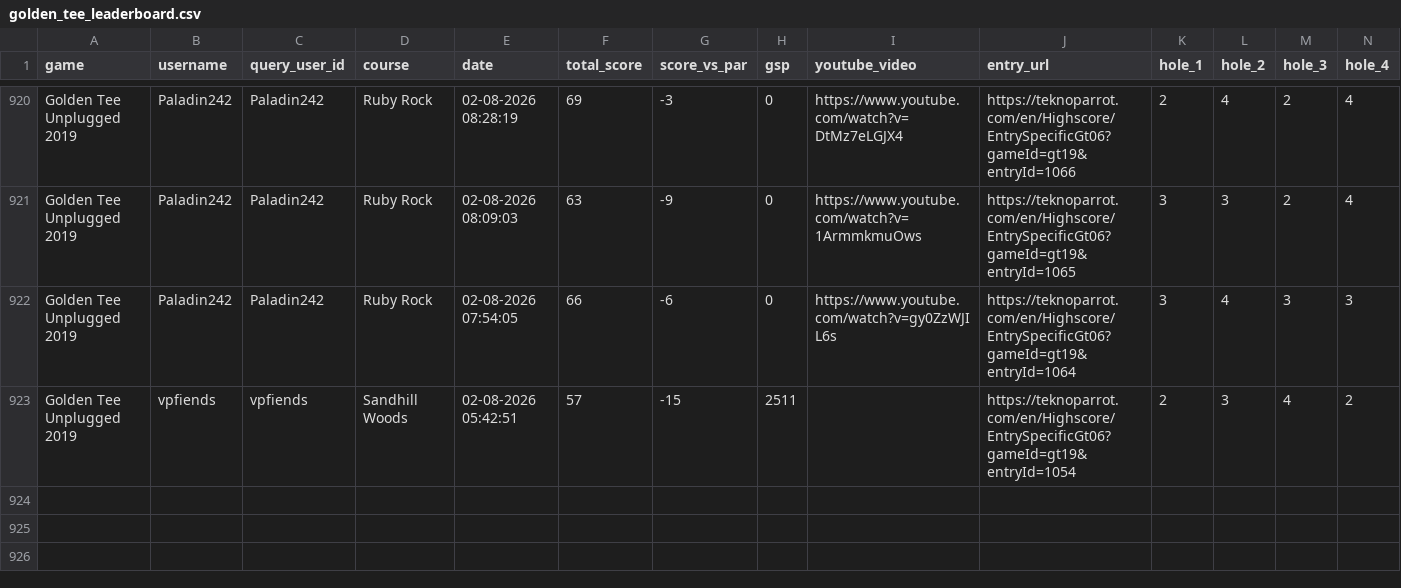
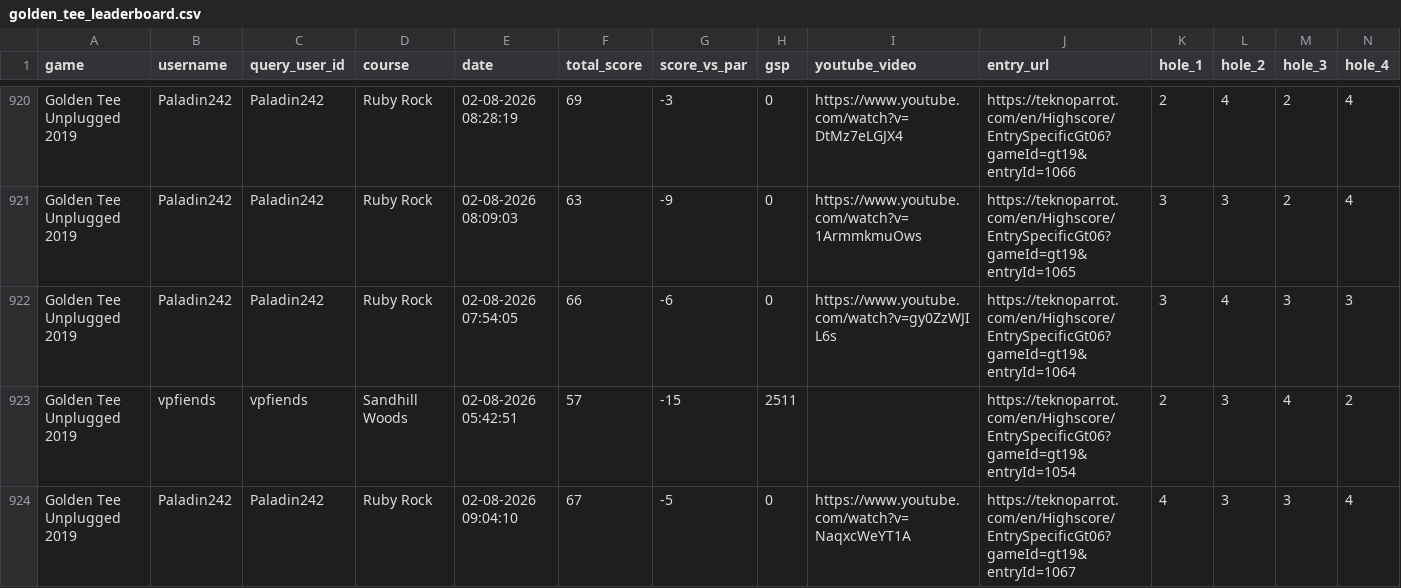
Before and after one commit to vpinhub/gt, a CSV file: golden_tee_leaderboard.csv, drawn as a sheet; only a part is shown, gaps mark what is left out; rows hold the shown columns only; the diff names each change by its address in the sheet, - before the commit and + after, or states it on an @@ line.

```diff
--- a/golden_tee_leaderboard.csv
+++ b/golden_tee_leaderboard.csv
+row 924: Golden Tee Unplugged 2019 | Paladin242 | Paladin242 | Ruby Rock | 02-08-2026 09:04:10 | 67 | -5 | 0 | https://www.youtube.com/watch?v=NaqxcWeYT1A | https://teknoparrot.com/en/Highscore/EntrySpecificGt06?gameId=gt19&entryId=1067 | 4 | 3 | 3 | 4
```
Also changed, not shown: 3 other files.
